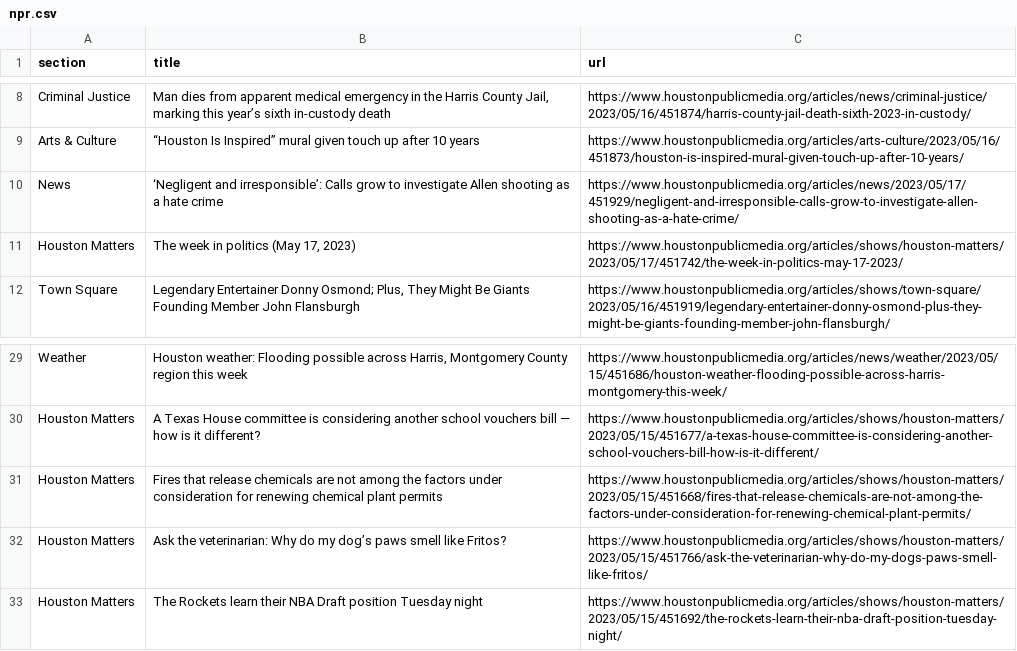
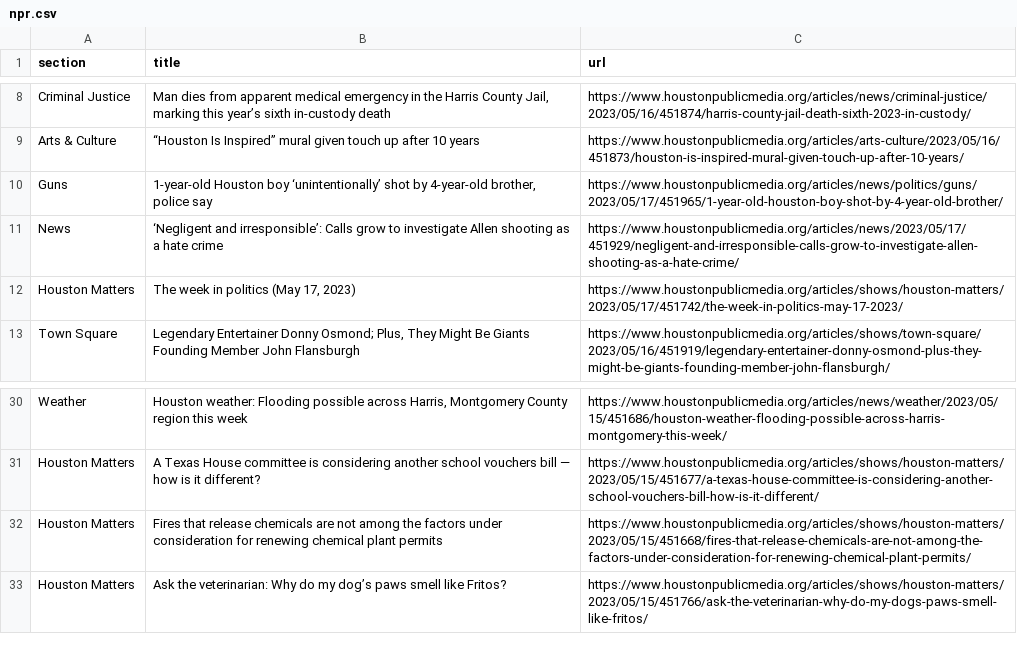
Before and after one commit to js5966/auto_run, a CSV file: npr.csv, drawn as a sheet; only a part is shown, gaps mark what is left out.

```diff
--- a/npr.csv
+++ b/npr.csv
@@ -9,2 +9,3 @@ Criminal Justice,"Man dies from apparent medical emergency in the Harris County
 Arts & Culture,“Houston Is Inspired” mural given touch up after 10 years,https://www.houstonpublicmedia.org/articles/arts-culture/2023/05/16/451873/houston-is-inspired-mural-given-touch-up-after-10-years/
+Guns,"1-year-old Houston boy ‘unintentionally’ shot by 4-year-old brother, police say",https://www.houstonpublicmedia.org/articles/news/politics/guns/2023/05/17/451965/1-year-old-houston-boy-shot-by-4-year-old-brother/
 News,‘Negligent and irresponsible’: Calls grow to investigate Allen shooting as a hate crime,https://www.houstonpublicmedia.org/articles/news/2023/05/17/451929/negligent-and-irresponsible-calls-grow-to-investigate-allen-shooting-as-a-hate-crime/
@@ -32,2 +33 @@ Houston Matters,Fires that release chemicals are not among the factors under con
 Houston Matters,Ask the veterinarian: Why do my dog’s paws smell like Fritos?,https://www.houstonpublicmedia.org/articles/shows/houston-matters/2023/05/15/451766/ask-the-veterinarian-why-do-my-dogs-paws-smell-like-fritos/
-Houston Matters,The Rockets learn their NBA Draft position Tuesday night,https://www.houstonpublicmedia.org/articles/shows/houston-matters/2023/05/15/451692/the-rockets-learn-their-nba-draft-position-tuesday-night/
```
